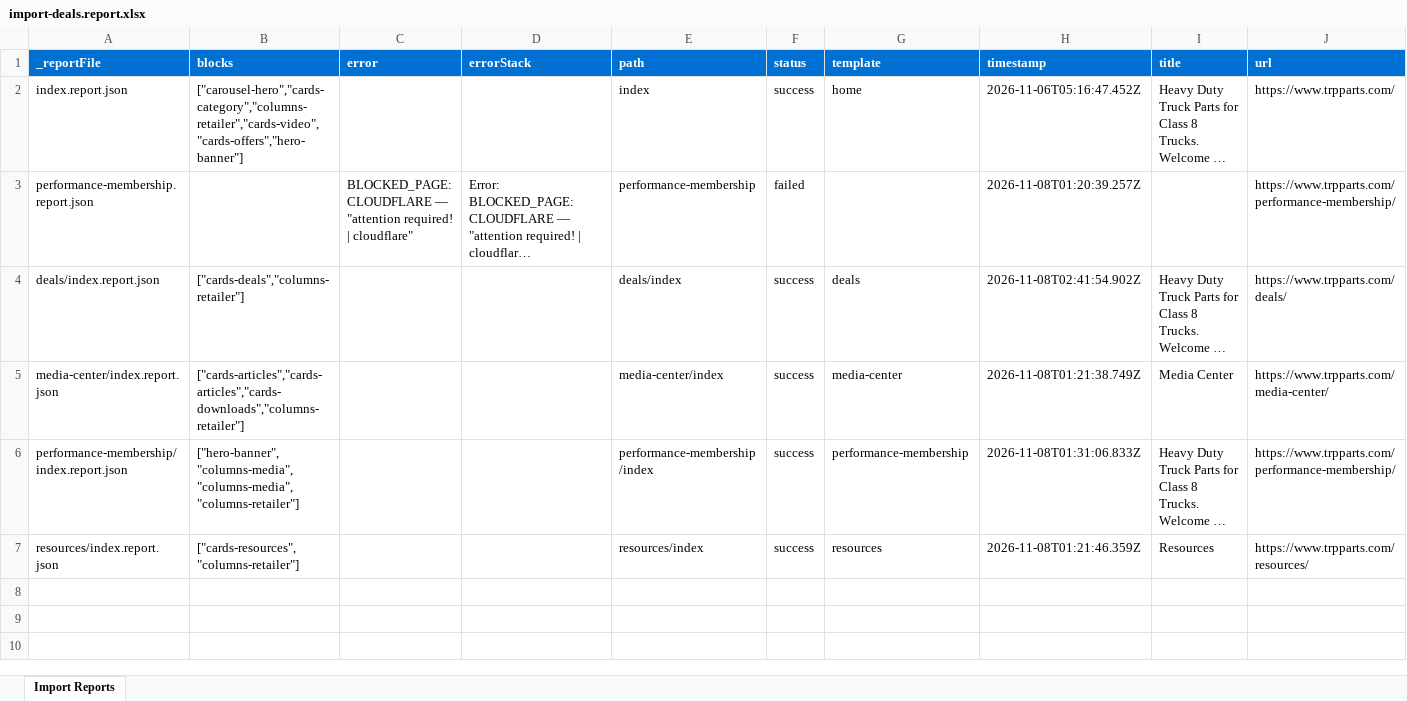
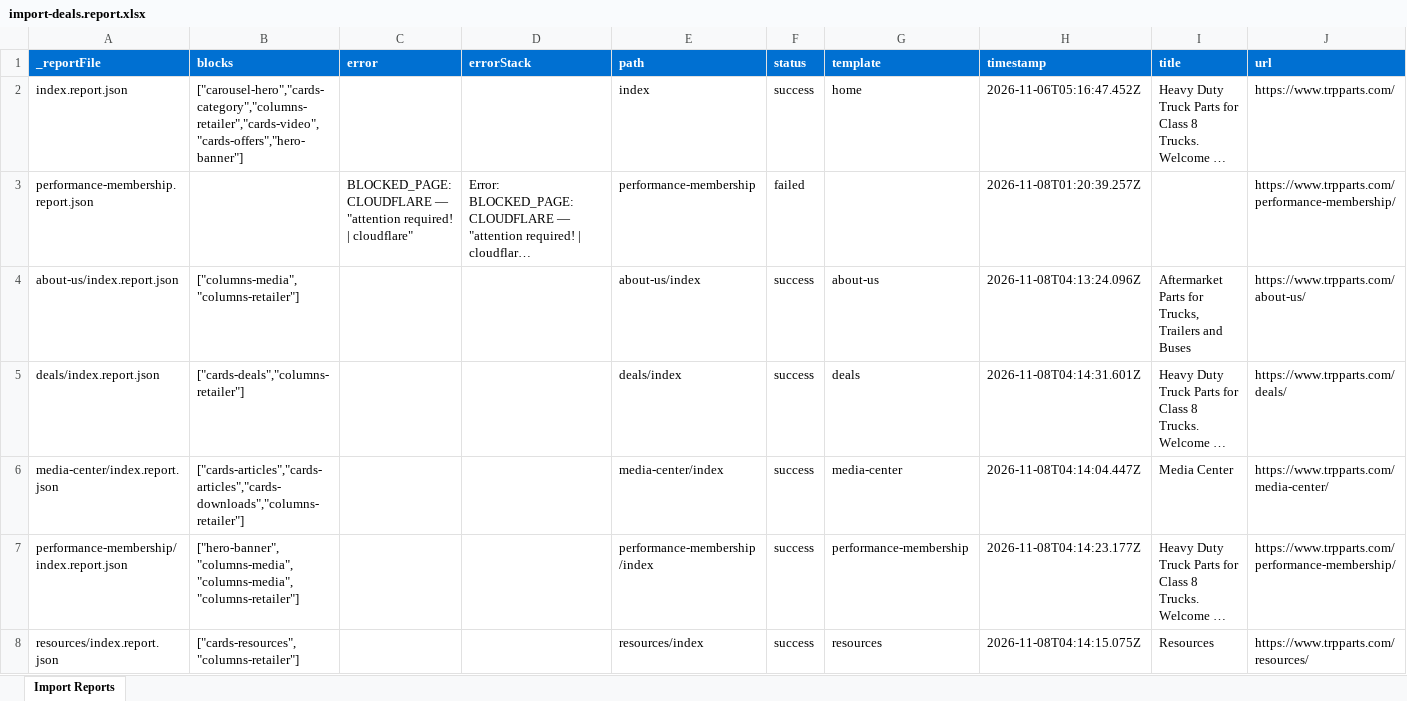
Before and after one commit to ynaka-adobe/trpparts, an Excel workbook: tools/importer/reports/import-deals.report.xlsx, sheet Import Reports, drawn as a sheet; long unchanged cells end in …; values as stored, in another font and other column widths than the file's, no borders; addresses are those after the commit; the diff names each change by its address in the sheet, - before the commit and + after, or states it on an @@ line.

```diff
--- a/tools/importer/reports/import-deals.report.xlsx (sheet Import Reports)
+++ b/tools/importer/reports/import-deals.report.xlsx (sheet Import Reports)
+row 4: about-us/index.report.json | ["columns-media","columns-retailer"] |  |  | about-us/index | success | about-us | 2026-11-08T04:13:24.096Z | Aftermarket Parts for Trucks, Trailers and Buses | https://www.trpparts.com/about-us/
-H5 (timestamp): 2026-11-08T02:41:54.902Z
+H5 (timestamp): 2026-11-08T04:14:31.601Z
-H6 (timestamp): 2026-11-08T01:21:38.749Z
+H6 (timestamp): 2026-11-08T04:14:04.447Z
-H7 (timestamp): 2026-11-08T01:31:06.833Z
+H7 (timestamp): 2026-11-08T04:14:23.177Z
-H8 (timestamp): 2026-11-08T01:21:46.359Z
+H8 (timestamp): 2026-11-08T04:14:15.075Z
```
Also changed, not shown: tools/importer/reports/import-media-center.report.xlsx, tools/importer/reports/import-performance-membership.report.xlsx, 25 other files.
